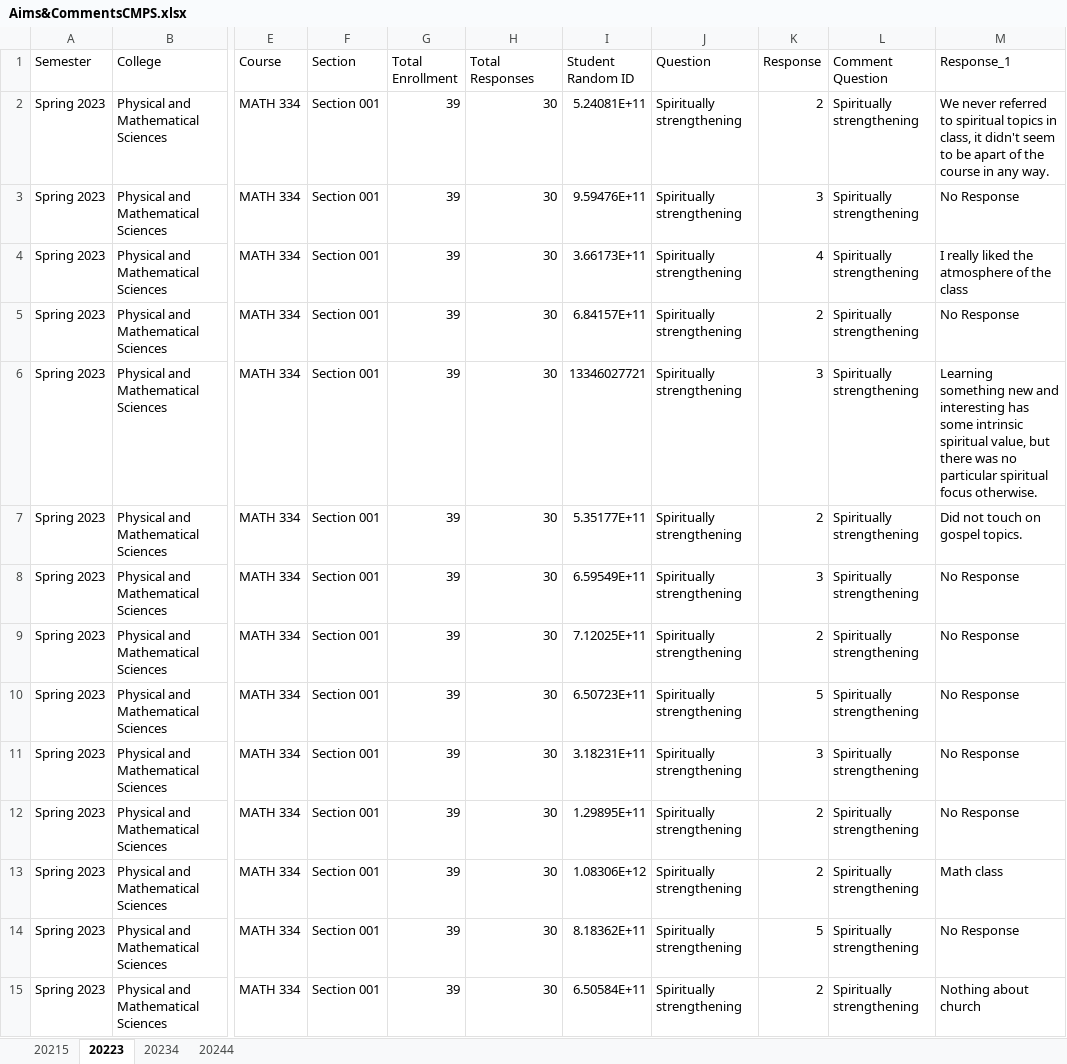
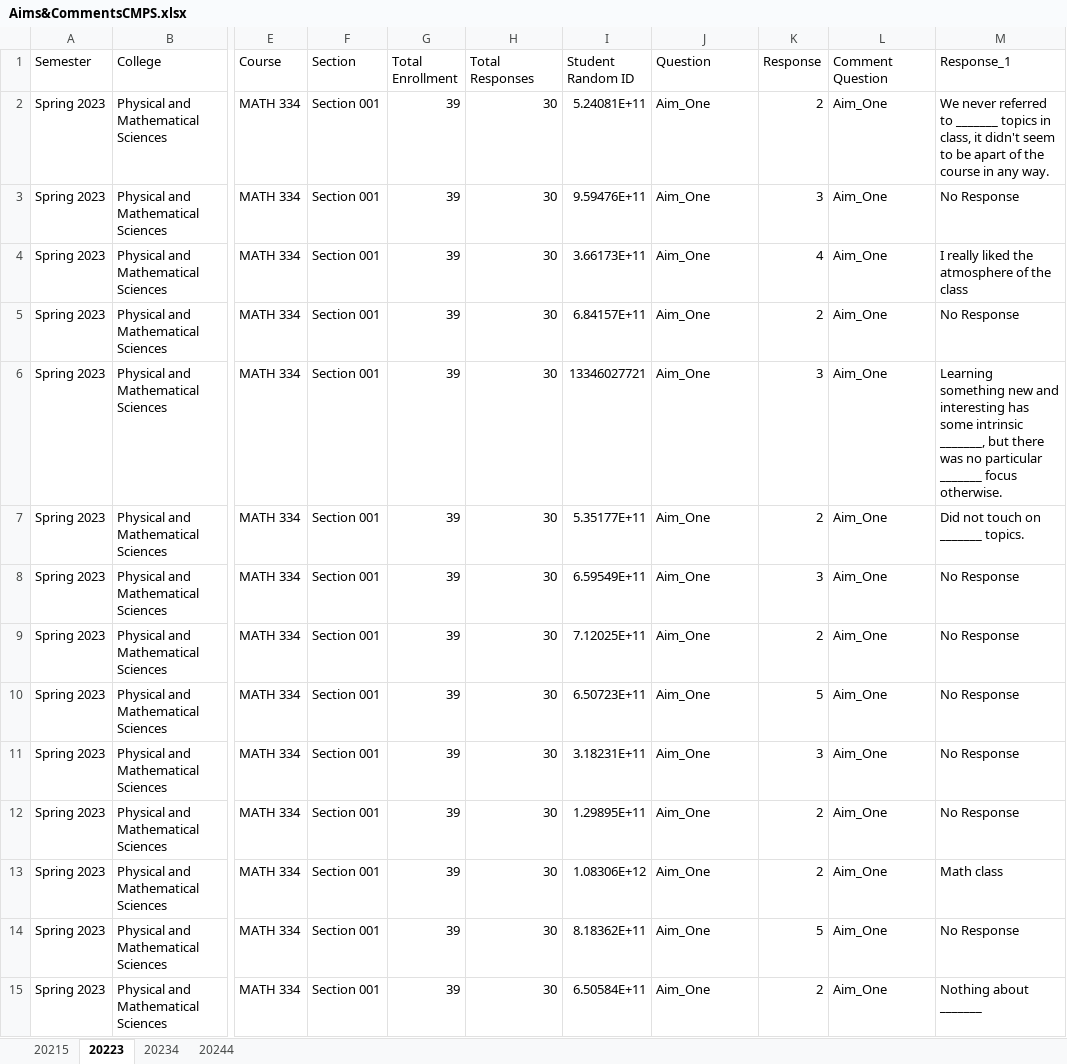
Before and after one commit to alexiacw11/StudentRatings, an Excel workbook: Aims&CommentsCMPS.xlsx, sheet 20223, drawn as a sheet; only a part is shown, gaps mark what is left out; values as stored, in another font and other column widths than the file's, no borders; table styles not drawn; the diff covers the shown part only; the diff names each change by its address in the sheet, - before the commit and + after, or states it on an @@ line.

```diff
--- a/Aims&CommentsCMPS.xlsx (sheet 20223)
+++ b/Aims&CommentsCMPS.xlsx (sheet 20223)
-J2:J15 (Question): Spiritually strengthening
+J2:J15 (Question): Aim_One
-L2:L15 (Comment Question): Spiritually strengthening
+L2:L15 (Comment Question): Aim_One
-M2 (Response_1): …referred to spiritual topics in…
+M2 (Response_1): …referred to _______ topics in…
-M6 (Response_1): …some intrinsic spiritual value, but there was no particular spiritual focus otherwise.
+M6 (Response_1): …some intrinsic _______, but there was no particular _______ focus otherwise.
-M7 (Response_1): Did not touch on gospel topics.
+M7 (Response_1): Did not touch on _______ topics.
-M15 (Response_1): Nothing about church
+M15 (Response_1): Nothing about _______
```
Also changed, not shown: 246 edited cells elsewhere in this sheet, sheet 20244, sheet 20234.
